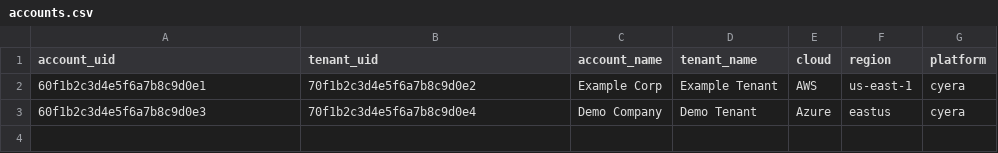
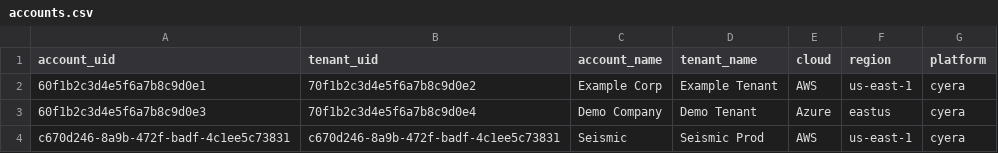
Before and after one commit to g3nz0d/LogLens, a CSV file: config/accounts.csv, drawn as a sheet.

Commit message:
🚨 ABSOLUTE FINAL EMERGENCY: Complete Seismic setup on proven 5-button base - DEMO IN 3 HOURS

```diff
--- a/config/accounts.csv
+++ b/config/accounts.csv
@@ -3 +3,2 @@ account_uid,tenant_uid,account_name,tenant_name,cloud,region,platform
 60f1b2c3d4e5f6a7b8c9d0e3,70f1b2c3d4e5f6a7b8c9d0e4,Demo Company,Demo Tenant,Azure,eastus,cyera
+c670d246-8a9b-472f-badf-4c1ee5c73831,c670d246-8a9b-472f-badf-4c1ee5c73831,Seismic,Seismic Prod,AWS,us-east-1,cyera
```
Also changed, not shown: 2 other files.
